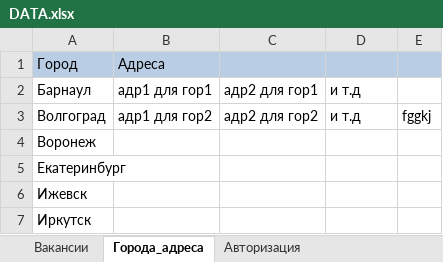
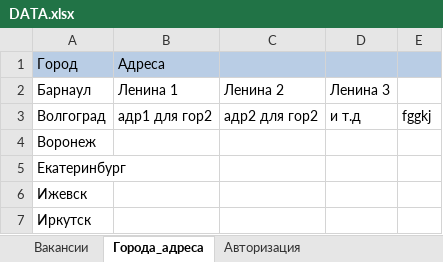
Before and after one commit to shweper/rabota.ru, an Excel workbook: DATA.xlsx, sheet Города_адреса, drawn as a sheet; only a part is shown; values as stored, in another font and other column widths than the file's, no borders; the diff names each change by its address in the sheet, - before the commit and + after, or states it on an @@ line.

```diff
--- a/DATA.xlsx (sheet Города_адреса)
+++ b/DATA.xlsx (sheet Города_адреса)
-B2: адр1 для гор1
+B2: Ленина 1
-C2: адр2 для гор1
+C2: Ленина 2
-D2: и т.д
+D2: Ленина 3
```
Also changed, not shown: sheet Авторизация, sheet Вакансии, 2 other files.
